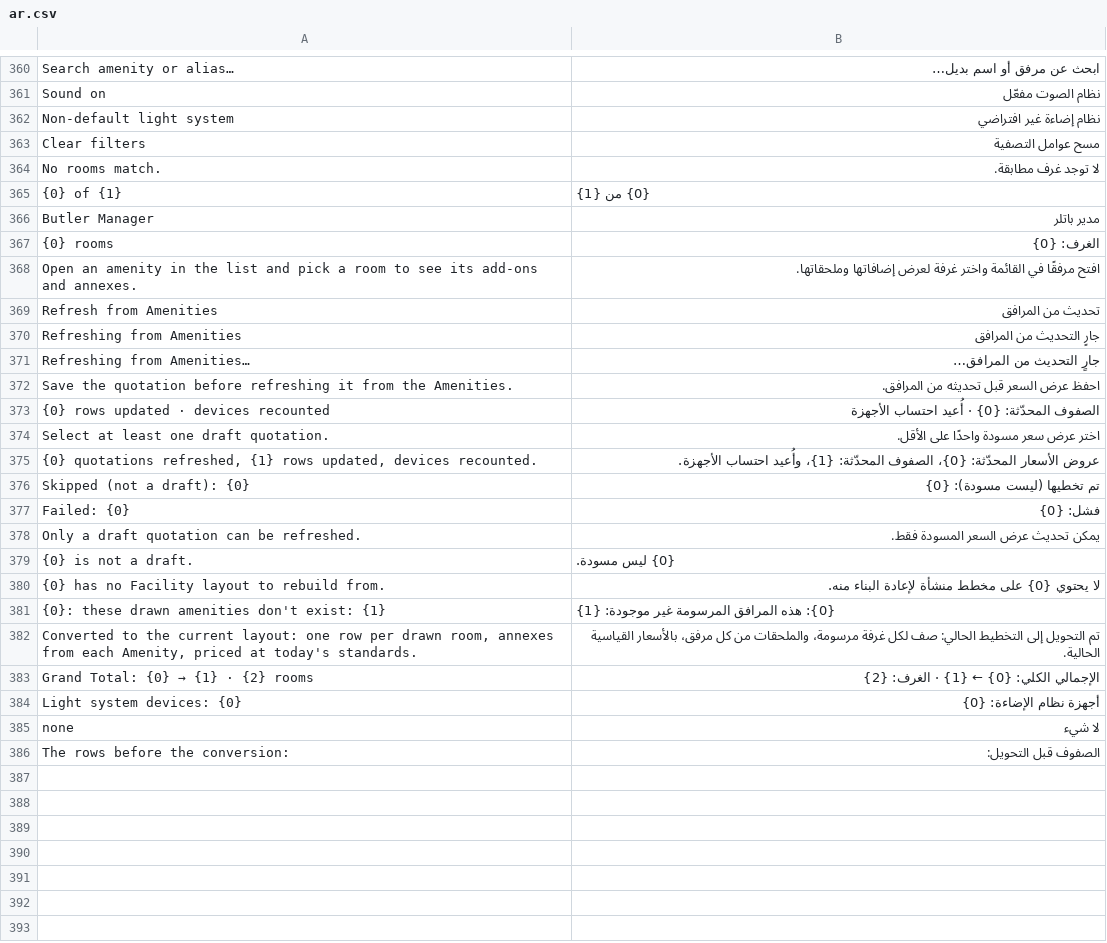
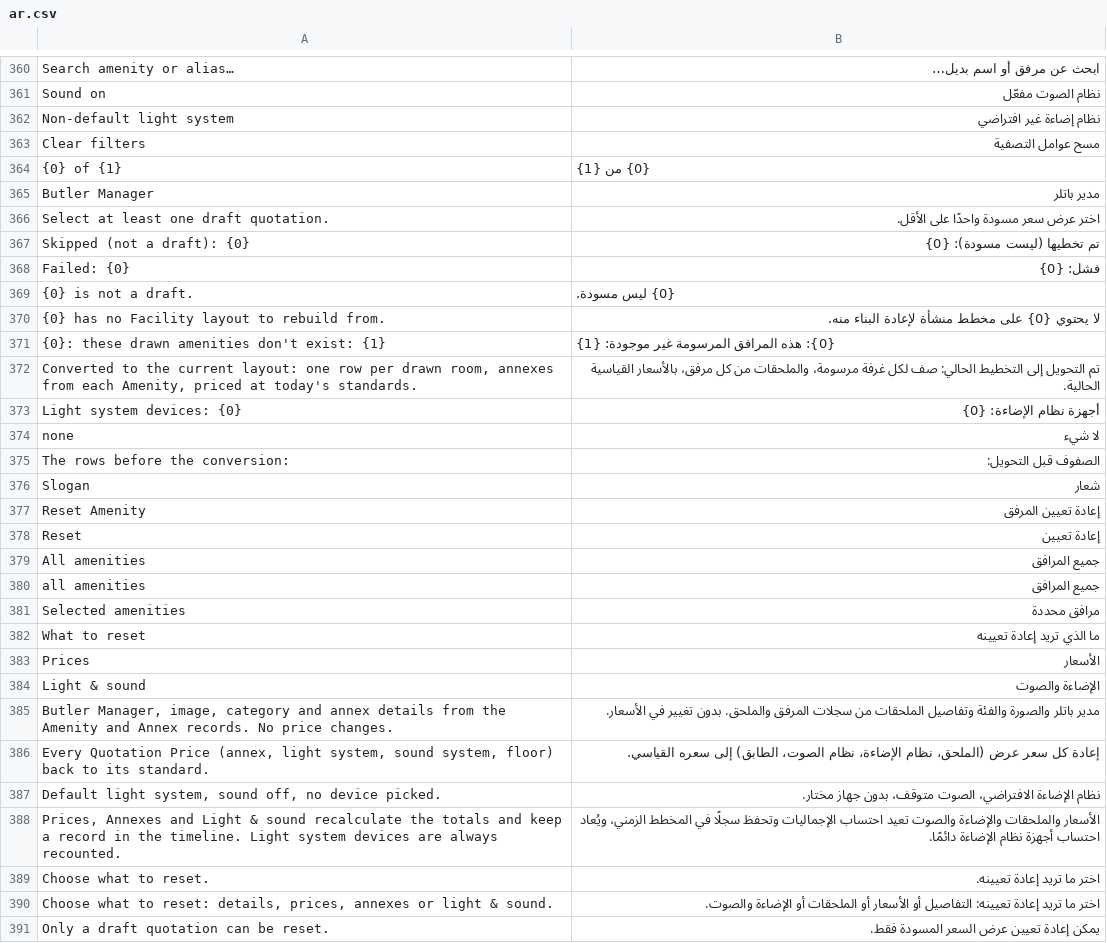
Before and after one commit to QualityPoint/butler, a CSV file: butler/translations/ar.csv, drawn as a sheet; only a part is shown, gaps mark what is left out; the diff covers the shown part only.

```diff
--- a/butler/translations/ar.csv
+++ b/butler/translations/ar.csv
@@ -363,17 +363,7 @@ Non-default light system,نظام إضاءة غير افتراضي,
 Clear filters,مسح عوامل التصفية,
-No rooms match.,لا توجد غرف مطابقة.,
 {0} of {1},{0} من {1},
 Butler Manager,مدير باتلر,
-{0} rooms,الغرف: {0},
-Open an amenity in the list and pick a room to see its add-ons and annexes.,افتح مرفقًا في القائمة واختر غرفة لعرض إضافاتها وملحقاتها.,
-Refresh from Amenities,تحديث من المرافق,
-Refreshing from Amenities,جارٍ التحديث من المرافق,
-Refreshing from Amenities…,جارٍ التحديث من المرافق…,
-Save the quotation before refreshing it from the Amenities.,احفظ عرض السعر قبل تحديثه من المرافق.,
-{0} rows updated · devices recounted,الصفوف المحدّثة: {0} · أُعيد احتساب الأجهزة,
 Select at least one draft quotation.,اختر عرض سعر مسودة واحدًا على الأقل.,
-"{0} quotations refreshed, {1} rows updated, devices recounted.",عروض الأسعار المحدّثة: {0}، الصفوف المحدّثة: {1}، وأُعيد احتساب الأجهزة.,
 Skipped (not a draft): {0},تم تخطيها (ليست مسودة): {0},
 Failed: {0},فشل: {0},
-Only a draft quotation can be refreshed.,يمكن تحديث عرض السعر المسودة فقط.,
 {0} is not a draft.,{0} ليس مسودة.,
@@ -382,3 +372,2 @@ Only a draft quotation can be refreshed.,يمكن تحديث عرض السعر
 "Converted to the current layout: one row per drawn room, annexes from each Amenity, priced at today's standards.",تم التحويل إلى التخطيط الحالي: صف لكل غرفة مرسومة، والملحقات من كل مرفق، بالأسعار القياسية الحالية.,
-Grand Total: {0} → {1} · {2} rooms,الإجمالي الكلي: {0} ← {1} · الغرف: {2},
 Light system devices: {0},أجهزة نظام الإضاءة: {0},
@@ -386 +375,17 @@ none,لا شيء,
 The rows before the conversion:,الصفوف قبل التحويل:,
+Slogan,شعار,
+Reset Amenity,إعادة تعيين المرفق,
+Reset,إعادة تعيين,
+All amenities,جميع المرافق,
+all amenities,جميع المرافق,
+Selected amenities,مرافق محددة,
+What to reset,ما الذي تريد إعادة تعيينه,
+Prices,الأسعار,
+Light & sound,الإضاءة والصوت,
+"Butler Manager, image, category and annex details from the Amenity and Annex records. No price changes.",مدير باتلر والصورة والفئة وتفاصيل الملحقات من سجلات المرفق والملحق. بدون تغيير في الأسعار.,
+"Every Quotation Price (annex, light system, sound system, floor) back to its standard.",إعادة كل سعر عرض (الملحق، نظام الإضاءة، نظام الصوت، الطابق) إلى سعره القياسي.,
+"Default light system, sound off, no device picked.",نظام الإضاءة الافتراضي، الصوت متوقف، بدون جهاز مختار.,
+"Prices, Annexes and Light & sound recalculate the totals and keep a record in the timeline. Light system devices are always recounted.",الأسعار والملحقات والإضاءة والصوت تعيد احتساب الإجماليات وتحفظ سجلًا في المخطط الزمني، ويُعاد احتساب أجهزة نظام الإضاءة دائمًا.,
+Choose what to reset.,اختر ما تريد إعادة تعيينه.,
+"Choose what to reset: details, prices, annexes or light & sound.",اختر ما تريد إعادة تعيينه: التفاصيل أو الأسعار أو الملحقات أو الإضاءة والصوت.,
+Only a draft quotation can be reset.,يمكن إعادة تعيين عرض السعر المسودة فقط.,
```
Also changed, not shown: 17 added rows elsewhere in this file, 14 other files.
